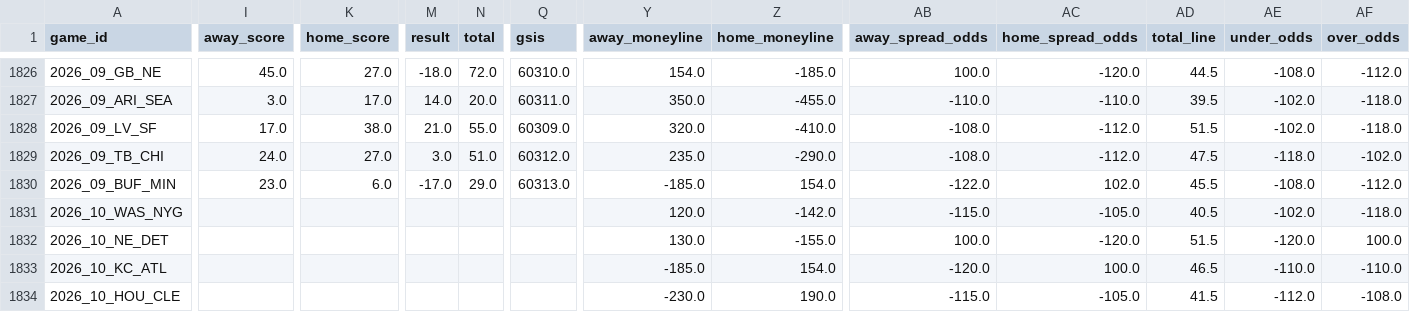
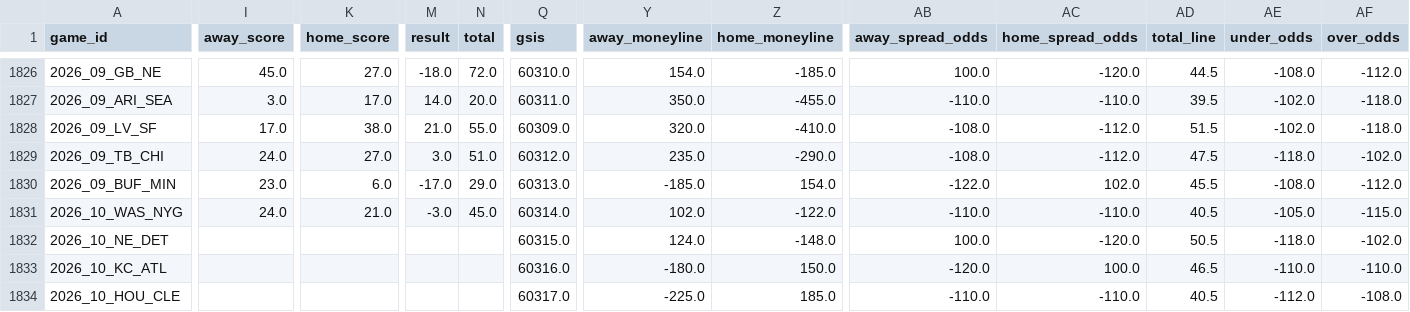
Before and after one commit to bestoddspredictions-web/nfl-predictions, a CSV file: data_files/nfl_games_historical.csv, drawn as a sheet; only a part is shown, gaps mark what is left out; the diff covers the shown part only; the diff names each change by its address in the sheet, - before the commit and + after, or states it on an @@ line.

```diff
--- a/data_files/nfl_games_historical.csv
+++ b/data_files/nfl_games_historical.csv
-I1831 (away_score): (empty)
+I1831 (away_score): 24.0
-K1831 (home_score): (empty)
+K1831 (home_score): 21.0
-M1831 (result): (empty)
+M1831 (result): -3.0
-N1831 (total): (empty)
+N1831 (total): 45.0
-Q1831 (gsis): (empty)
+Q1831 (gsis): 60314.0
-Y1831 (away_moneyline): 120.0
+Y1831 (away_moneyline): 102.0
-Z1831 (home_moneyline): -142.0
+Z1831 (home_moneyline): -122.0
-AB1831 (away_spread_odds): -115.0
+AB1831 (away_spread_odds): -110.0
-AC1831 (home_spread_odds): -105.0
+AC1831 (home_spread_odds): -110.0
-AE1831 (under_odds): -102.0
+AE1831 (under_odds): -105.0
-AF1831 (over_odds): -118.0
+AF1831 (over_odds): -115.0
-Q1832 (gsis): (empty)
+Q1832 (gsis): 60315.0
-Y1832 (away_moneyline): 130.0
+Y1832 (away_moneyline): 124.0
-Z1832 (home_moneyline): -155.0
+Z1832 (home_moneyline): -148.0
-AD1832 (total_line): 51.5
+AD1832 (total_line): 50.5
-AE1832 (under_odds): -120.0
+AE1832 (under_odds): -118.0
-AF1832 (over_odds): 100.0
+AF1832 (over_odds): -102.0
-Q1833 (gsis): (empty)
+Q1833 (gsis): 60316.0
-Y1833 (away_moneyline): -185.0
+Y1833 (away_moneyline): -180.0
-Z1833 (home_moneyline): 154.0
+Z1833 (home_moneyline): 150.0
-Q1834 (gsis): (empty)
+Q1834 (gsis): 60317.0
-Y1834 (away_moneyline): -230.0
+Y1834 (away_moneyline): -225.0
-Z1834 (home_moneyline): 190.0
+Z1834 (home_moneyline): 185.0
-AB1834 (away_spread_odds): -115.0
+AB1834 (away_spread_odds): -110.0
-AC1834 (home_spread_odds): -105.0
+AC1834 (home_spread_odds): -110.0
-AD1834 (total_line): 41.5
+AD1834 (total_line): 40.5
```
Also changed, not shown: 47 edited cells elsewhere in this file, data_files/espn_injuries.csv, data_files/model_feature_importances.csv, 4 other files.
